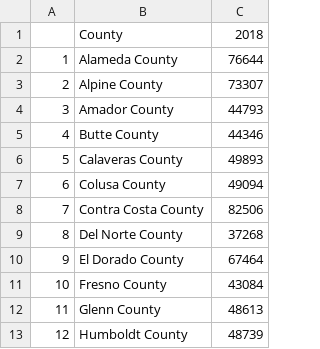
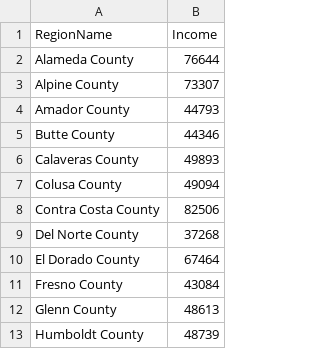
Before and after one commit to TrevorLovesMommy/Real-Estate-Project, a CSV file: output files/all_counties_income.csv, drawn as a sheet; only a part is shown; removed rows and columns are numbered as before the commit, all else as after; the diff names each change by its address in the sheet, - before the commit and + after, or states it on an @@ line.

```diff
--- a/output files/all_counties_income.csv
+++ b/output files/all_counties_income.csv
-column A, rows 2-13: 1 | 2 | 3 | 4 | 5 | 6 | 7 | 8 | 9 | 10 | 11 | 12
-row 1:  | County | 2018
+row 1: RegionName | Income
```
Also changed, not shown: 2 other files.
